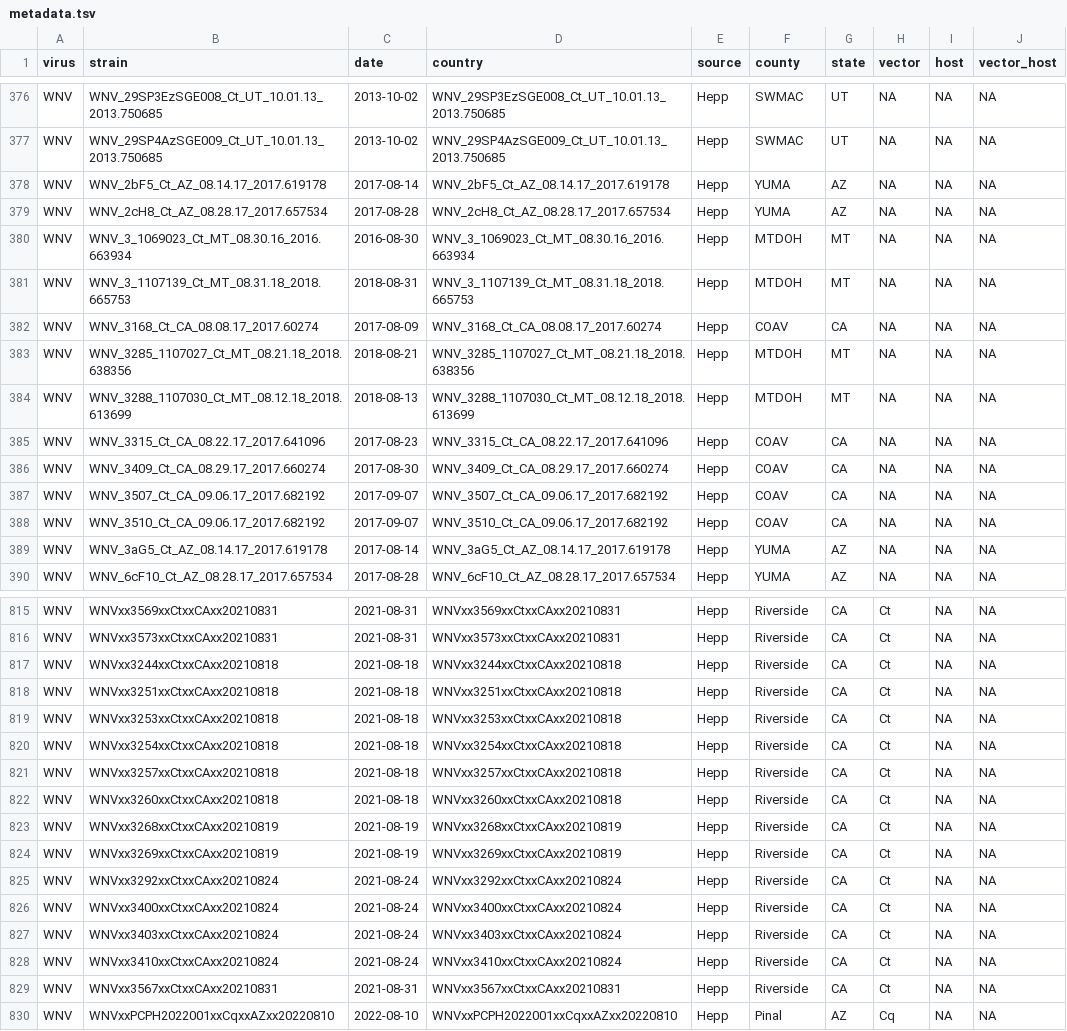
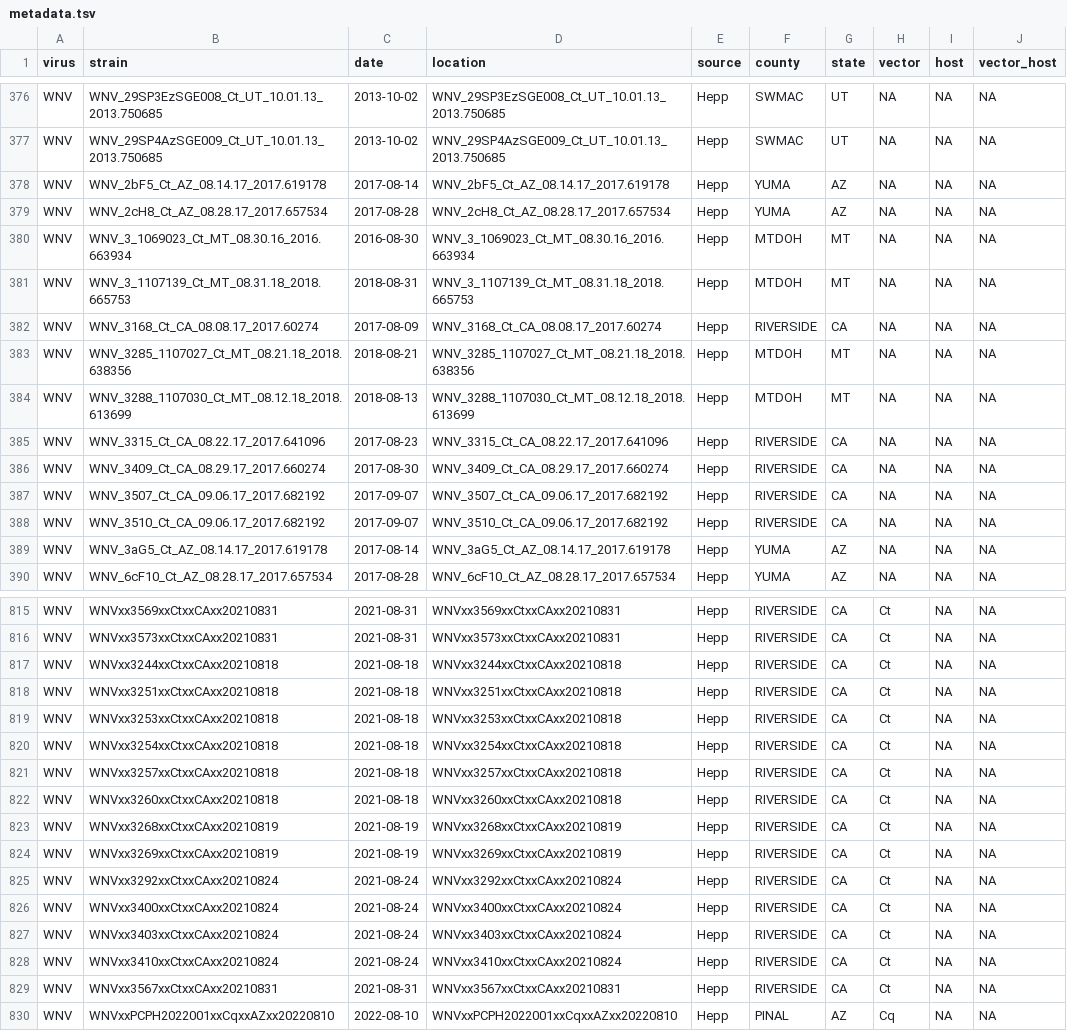
Before and after one commit to CRideTGen/WNVHeppNextstrain, a TSV file: wnv_nextstrain/nextstrain/data/metadata.tsv, drawn as a sheet; only a part is shown, gaps mark what is left out; the diff covers the shown part only; the diff names each change by its address in the sheet, - before the commit and + after, or states it on an @@ line.

```diff
--- a/wnv_nextstrain/nextstrain/data/metadata.tsv
+++ b/wnv_nextstrain/nextstrain/data/metadata.tsv
-D1: country
+D1: location
-F382 (county): COAV
+F382 (county): RIVERSIDE
-F385:F388 (county): COAV
+F385:F388 (county): RIVERSIDE
-F815:F829 (county): Riverside
+F815:F829 (county): RIVERSIDE
-F830 (county): Pinal
+F830 (county): PINAL
```
Also changed, not shown: 58 edited cells elsewhere in this file, wnv_nextstrain/nextstrain/config/lat_longs.tsv, wnv_nextstrain/nextstrain/results/aligned.fasta.insertions.csv, 14 other files.
